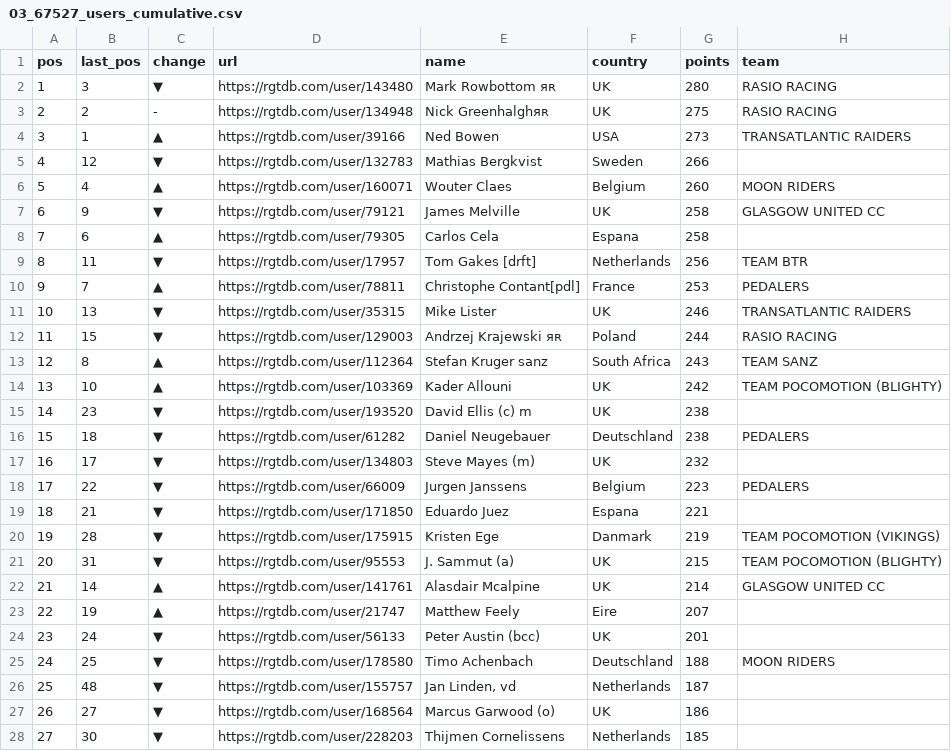
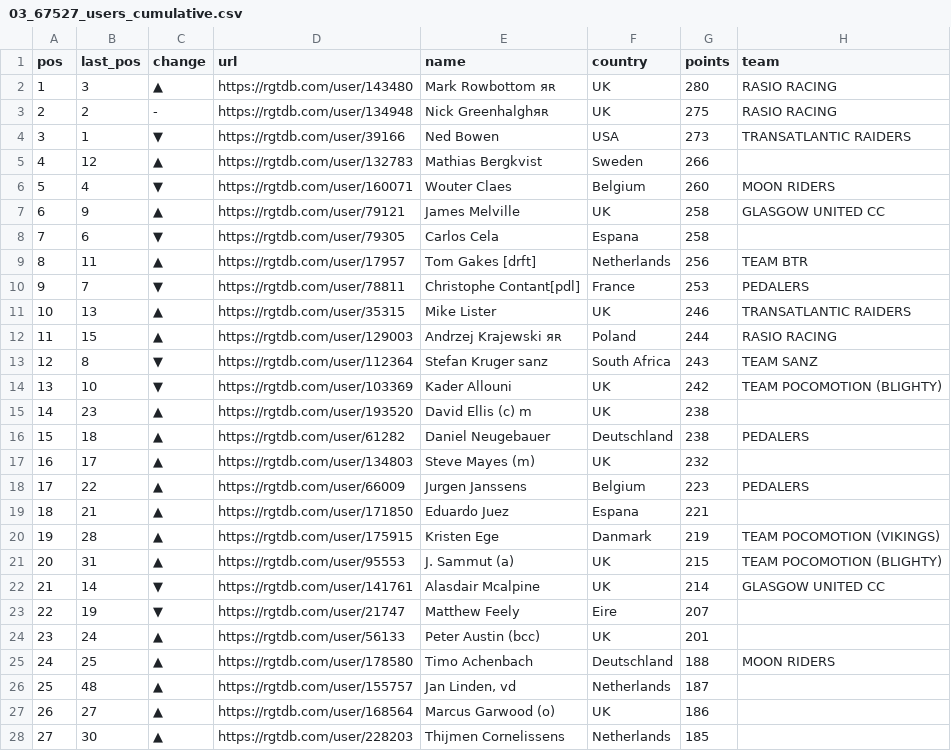
Before and after one commit to bucko909/westerley_rgt_results, a CSV file: out/03_67527_users_cumulative.csv, drawn as a sheet; only a part is shown; the diff covers the shown part only; the diff names each change by its address in the sheet, - before the commit and + after, or states it on an @@ line.

```diff
--- a/out/03_67527_users_cumulative.csv
+++ b/out/03_67527_users_cumulative.csv
-C2 (change): ▼
+C2 (change): ▲
-C4 (change): ▲
+C4 (change): ▼
-C5 (change): ▼
+C5 (change): ▲
-C6 (change): ▲
+C6 (change): ▼
-C7 (change): ▼
+C7 (change): ▲
-C8 (change): ▲
+C8 (change): ▼
-C9 (change): ▼
+C9 (change): ▲
-C10 (change): ▲
+C10 (change): ▼
-C11:C12 (change): ▼
+C11:C12 (change): ▲
-C13:C14 (change): ▲
+C13:C14 (change): ▼
-C15:C21 (change): ▼
+C15:C21 (change): ▲
-C22:C23 (change): ▲
+C22:C23 (change): ▼
-C24:C28 (change): ▼
+C24:C28 (change): ▲
```
Also changed, not shown: 90 edited cells elsewhere in this file, out/04_70980_users_cumulative.csv, out/06_71109_users_cumulative.csv, 4 other files.
